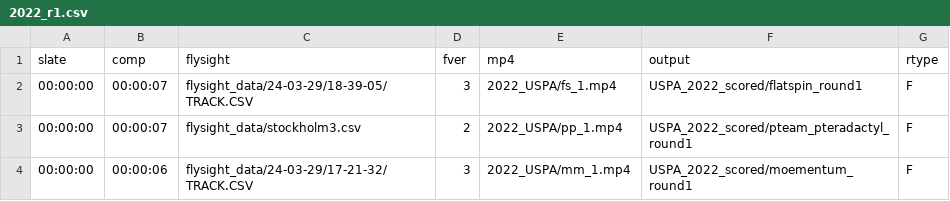
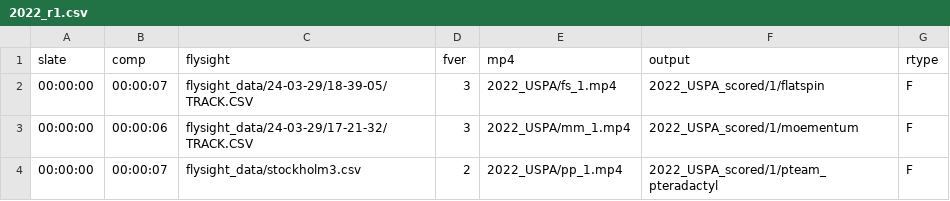
Before and after one commit to kevinsuboy/wsacro_scoring, a CSV file: 2022_r1.csv, drawn as a sheet.

```diff
--- a/2022_r1.csv
+++ b/2022_r1.csv
@@ -1,4 +1,4 @@
 slate,comp,flysight,fver,mp4,output,rtype
-00:00:00,00:00:07,flysight_data/24-03-29/18-39-05/TRACK.CSV,3,2022_USPA/fs_1.mp4,USPA_2022_scored/flatspin_round1,F
-00:00:00,00:00:07,flysight_data/stockholm3.csv,2,2022_USPA/pp_1.mp4,USPA_2022_scored/pteam_pteradactyl_round1,F
-00:00:00,00:00:06,flysight_data/24-03-29/17-21-32/TRACK.CSV,3,2022_USPA/mm_1.mp4,USPA_2022_scored/moementum_round1,F
+00:00:00,00:00:07,flysight_data/24-03-29/18-39-05/TRACK.CSV,3,2022_USPA/fs_1.mp4,2022_USPA_scored/1/flatspin,F
+00:00:00,00:00:06,flysight_data/24-03-29/17-21-32/TRACK.CSV,3,2022_USPA/mm_1.mp4,2022_USPA_scored/1/moementum,F
+00:00:00,00:00:07,flysight_data/stockholm3.csv,2,2022_USPA/pp_1.mp4,2022_USPA_scored/1/pteam_pteradactyl,F
```
Also changed, not shown: 2022_r2.csv, round_list.csv, 12 other files.
